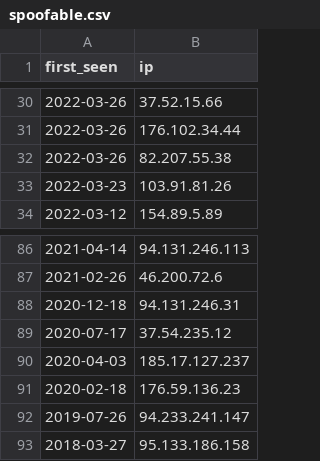
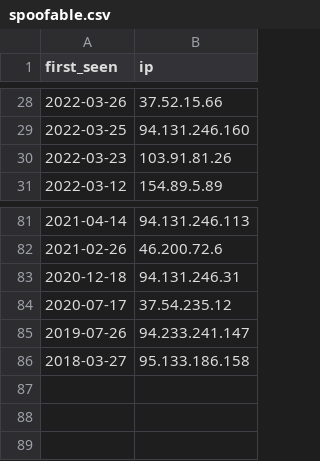
Before and after one commit to gzerphey/PublicIOC, a CSV file: spoofable.csv, drawn as a sheet; only a part is shown, gaps mark what is left out; the diff covers the shown part only.

```diff
--- a/spoofable.csv
+++ b/spoofable.csv
@@ -30,4 +28,3 @@
 "2022-03-26","37.52.15.66"
-"2022-03-26","176.102.34.44"
-"2022-03-26","82.207.55.38"
+"2022-03-25","94.131.246.160"
 "2022-03-23","103.91.81.26"
@@ -89,4 +84,2 @@
 "2020-07-17","37.54.235.12"
-"2020-04-03","185.17.127.237"
-"2020-02-18","176.59.136.23"
 "2019-07-26","94.233.241.147"
```
Also changed, not shown: 2 added rows, 7 removed rows, 41 moved rows and 4 edited cells elsewhere in this file.
